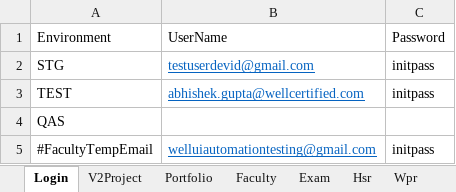
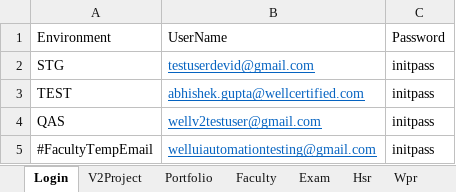
Before and after one commit to hNagesh/TDD_HireProus_project, an Excel workbook: TestData.xlsx, sheet Login, drawn as a sheet; values as stored, in another font and other column widths than the file's, no borders; the diff names each change by its address in the sheet, - before the commit and + after, or states it on an @@ line.

```diff
--- a/TestData.xlsx (sheet Login)
+++ b/TestData.xlsx (sheet Login)
-B4: (empty)
+B4: wellv2testuser@gmail.com
-C4: (empty)
+C4: initpass
```
Also changed, not shown: 2 other files.
